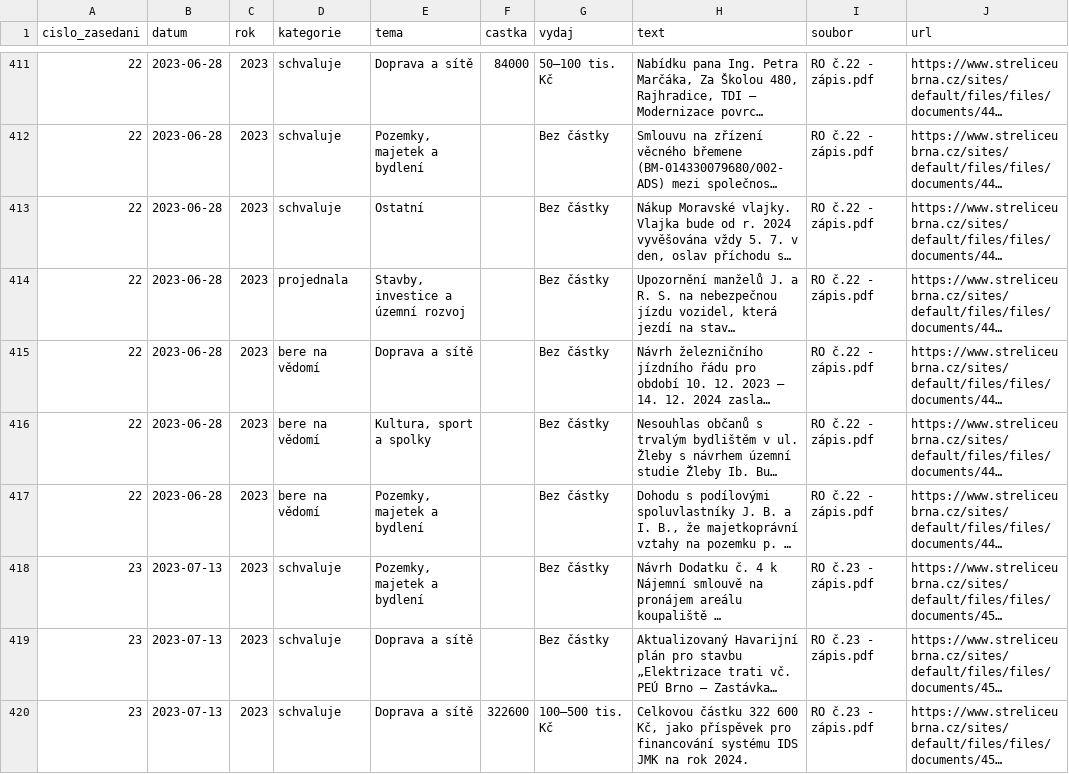
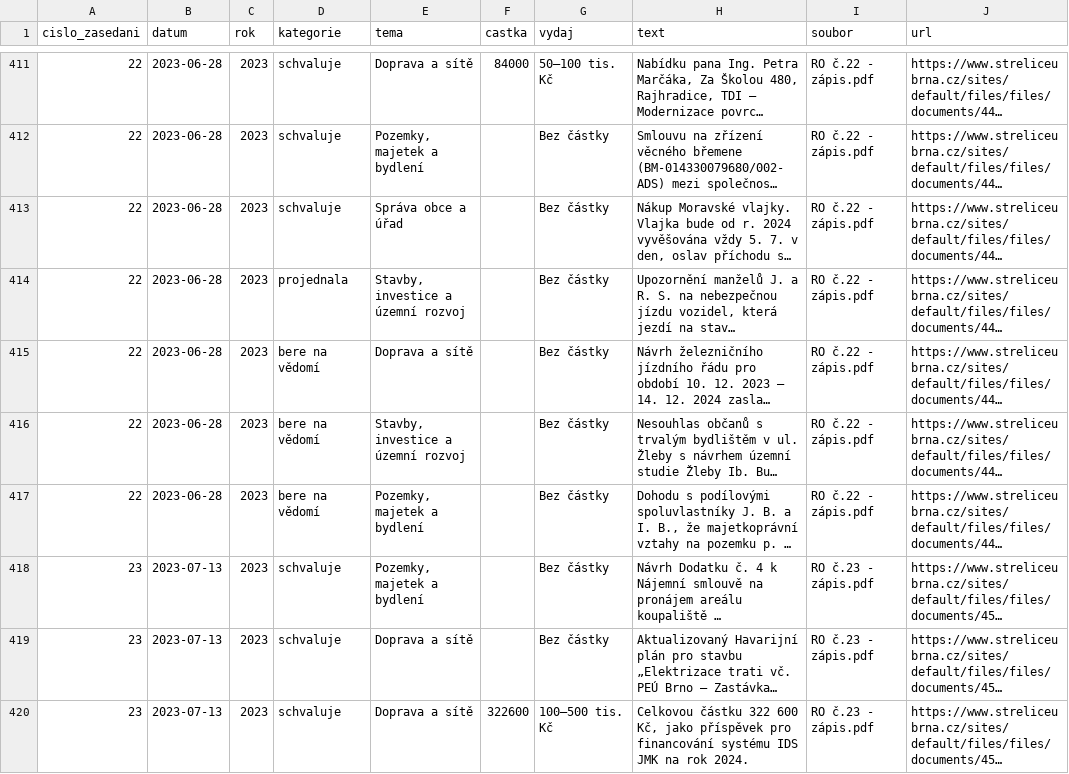
Before and after one commit to radimbrener-beep/strelice-data, a CSV file: dataset_RO_body.csv, drawn as a sheet; only a part is shown, gaps mark what is left out; long unchanged cells end in …; the diff covers the shown part only; the diff names each change by its address in the sheet, - before the commit and + after, or states it on an @@ line.

```diff
--- a/dataset_RO_body.csv
+++ b/dataset_RO_body.csv
-E413 (tema): Ostatní
+E413 (tema): Správa obce a úřad
-E416 (tema): Kultura, sport a spolky
+E416 (tema): Stavby, investice a územní rozvoj
```
Also changed, not shown: 123 edited cells elsewhere in this file, dataset_ZO_body.csv, 35 other files.
